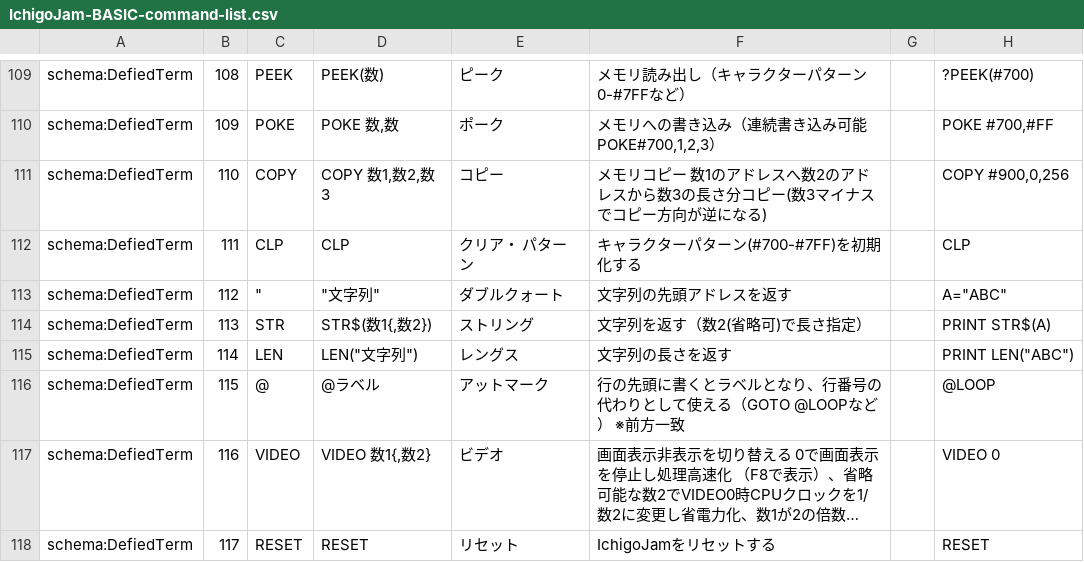
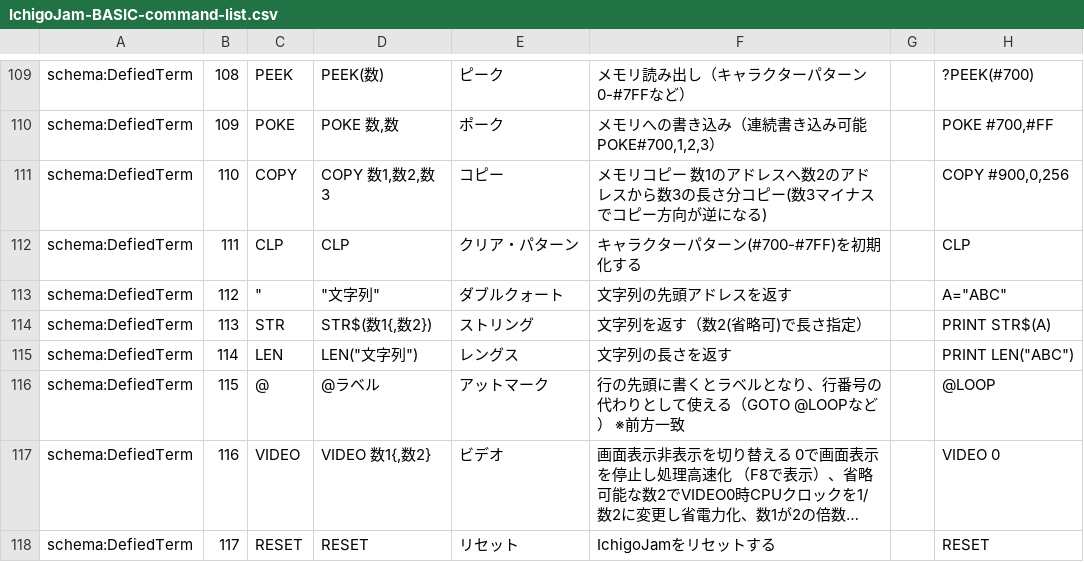
Before and after one commit to IchigoJam/doc, a CSV file: IchigoJam-BASIC-command-list.csv, drawn as a sheet; only a part is shown, gaps mark what is left out; long unchanged cells end in …; the diff covers the shown part only.

```diff
--- a/IchigoJam-BASIC-command-list.csv
+++ b/IchigoJam-BASIC-command-list.csv
@@ -111,3 +111,3 @@ schema:DefiedTerm,109,POKE,"POKE 数,数",ポーク,"メモリへの書き込み
 schema:DefiedTerm,110,COPY,"COPY 数1,数2,数3",コピー,メモリコピー 数1のアドレスへ数2のアドレスから数3の長さ分コピー(数3マイナスでコピー方向が逆になる),,"COPY #900,0,256"
-schema:DefiedTerm,111,CLP,CLP,クリア・ パターン,キャラクターパターン(#700-#7FF)を初期化する,,CLP
+schema:DefiedTerm,111,CLP,CLP,クリア・パターン,キャラクターパターン(#700-#7FF)を初期化する,,CLP
 schema:DefiedTerm,112,"""","""文字列""",ダブルクォート,文字列の先頭アドレスを返す,,"A=""ABC"""
```
Also changed, not shown: 7 edited cells elsewhere in this file.
